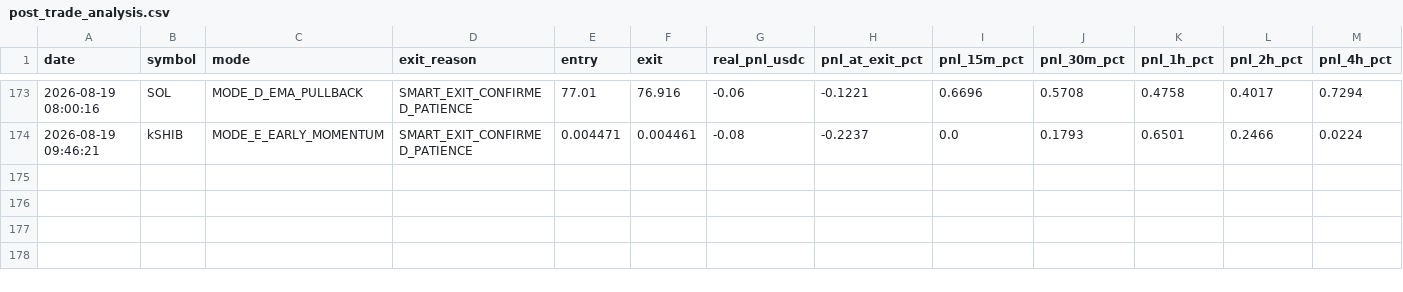
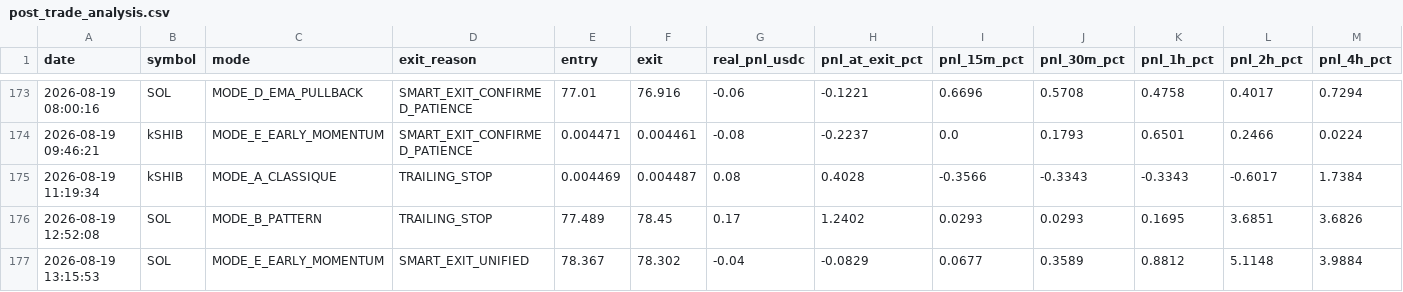
Before and after one commit to frisoo70-ux/trading-bot-data, a CSV file: bot-data/post_trade_analysis.csv, drawn as a sheet; only a part is shown, gaps mark what is left out; rows hold the shown columns only; the diff names each change by its address in the sheet, - before the commit and + after, or states it on an @@ line.

Commit message:
Bot data backup: post_trade_analysis.csv

```diff
--- a/bot-data/post_trade_analysis.csv
+++ b/bot-data/post_trade_analysis.csv
+row 175: 2026-08-19 11:19:34 | kSHIB | MODE_A_CLASSIQUE | TRAILING_STOP | 0.004469 | 0.004487 | 0.08 | 0.4028 | -0.3566 | -0.3343 | -0.3343 | -0.6017 | 1.7384
+row 176: 2026-08-19 12:52:08 | SOL | MODE_B_PATTERN | TRAILING_STOP | 77.489 | 78.45 | 0.17 | 1.2402 | 0.0293 | 0.0293 | 0.1695 | 3.6851 | 3.6826
+row 177: 2026-08-19 13:15:53 | SOL | MODE_E_EARLY_MOMENTUM | SMART_EXIT_UNIFIED | 78.367 | 78.302 | -0.04 | -0.0829 | 0.0677 | 0.3589 | 0.8812 | 5.1148 | 3.9884
```
